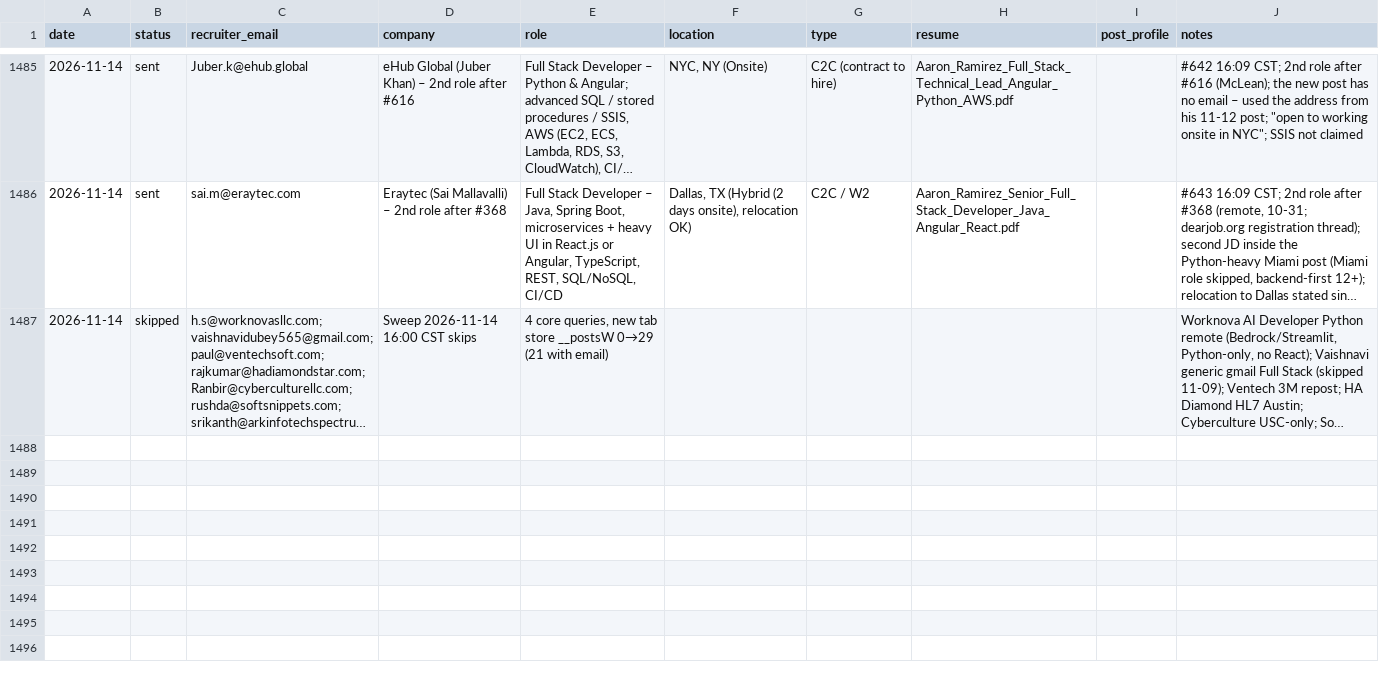
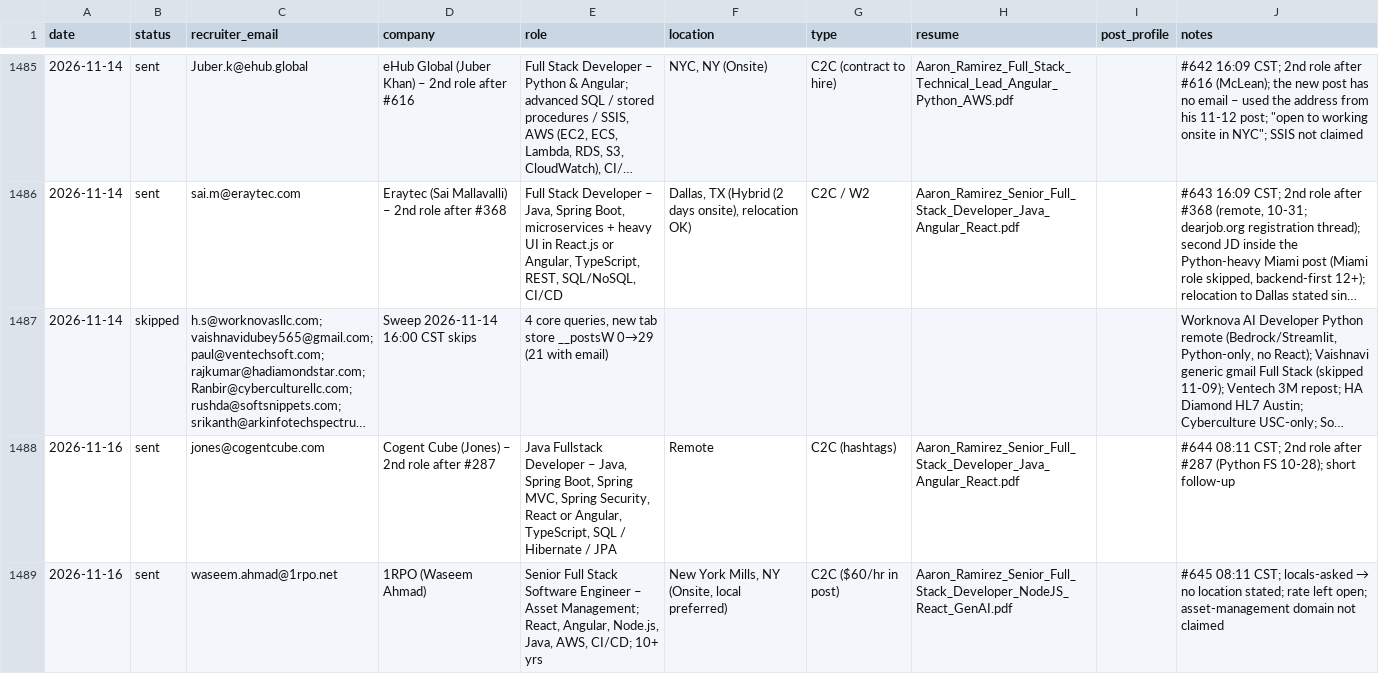
Before and after one commit to aaronrl25/outreach-pipeline-claude-day, a CSV file: data/2026-10-14/Outreach_Log.csv, drawn as a sheet; only a part is shown, gaps mark what is left out; long unchanged cells end in …; the diff covers the shown part only; the diff names each change by its address in the sheet, - before the commit and + after, or states it on an @@ line.

```diff
--- a/data/2026-10-14/Outreach_Log.csv
+++ b/data/2026-10-14/Outreach_Log.csv
+row 1488: 2026-11-16 | sent | jones@cogentcube.com | Cogent Cube (Jones) – 2nd role after #287 | Java Fullstack Developer – Java, Spring Boot, Spring MVC, Spring Security, React or Angular, TypeScript, SQL / Hibernate / JPA | Remote | C2C (hashtags) | Aaron_Ramirez_Senior_Full_Stack_Developer_Java_Angular_React.pdf |  | #644 08:11 CST; 2nd role after #287 (Python FS 10-28); short follow-up
+row 1489: 2026-11-16 | sent | waseem.ahmad@1rpo.net | 1RPO (Waseem Ahmad) | Senior Full Stack Software Engineer – Asset Management; React, Angular, Node.js, Java, AWS, CI/CD; 10+ yrs | New York Mills, NY (Onsite, local preferred) | C2C ($60/hr in post) | Aaron_Ramirez_Senior_Full_Stack_Developer_NodeJS_React_GenAI.pdf |  | #645 08:11 CST; locals-asked → no location stated; rate left open; asset-management domain not claimed
```
Also changed, not shown: 1 added row elsewhere in this file, data/2026-10-14/Opportunity_Tracker_2026-10-14.csv, 5 other files.
